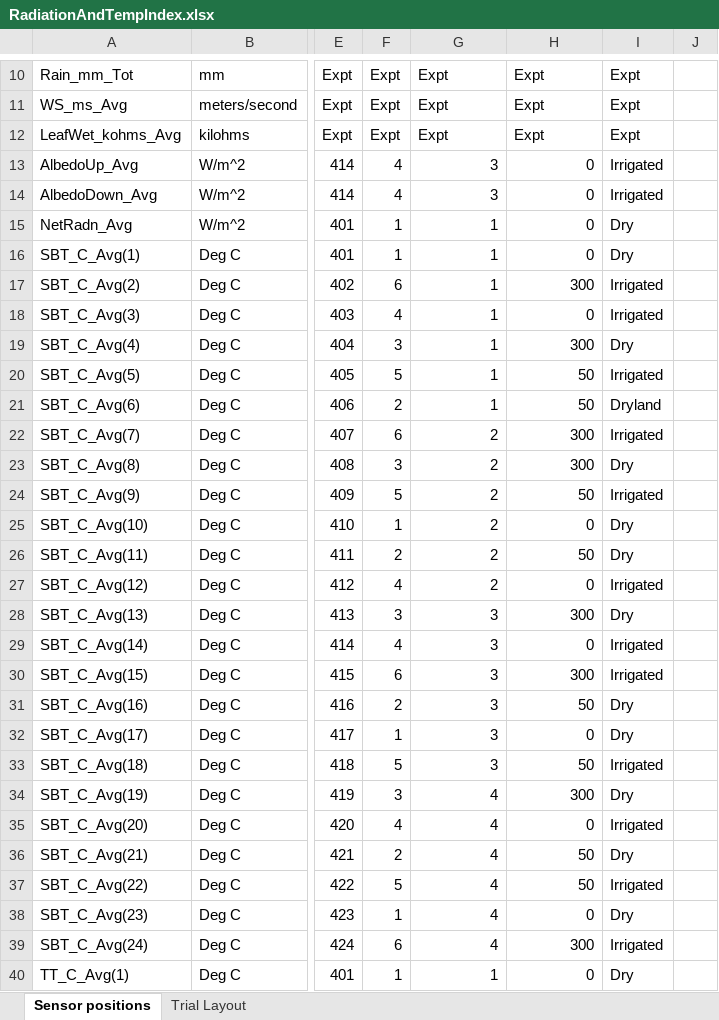
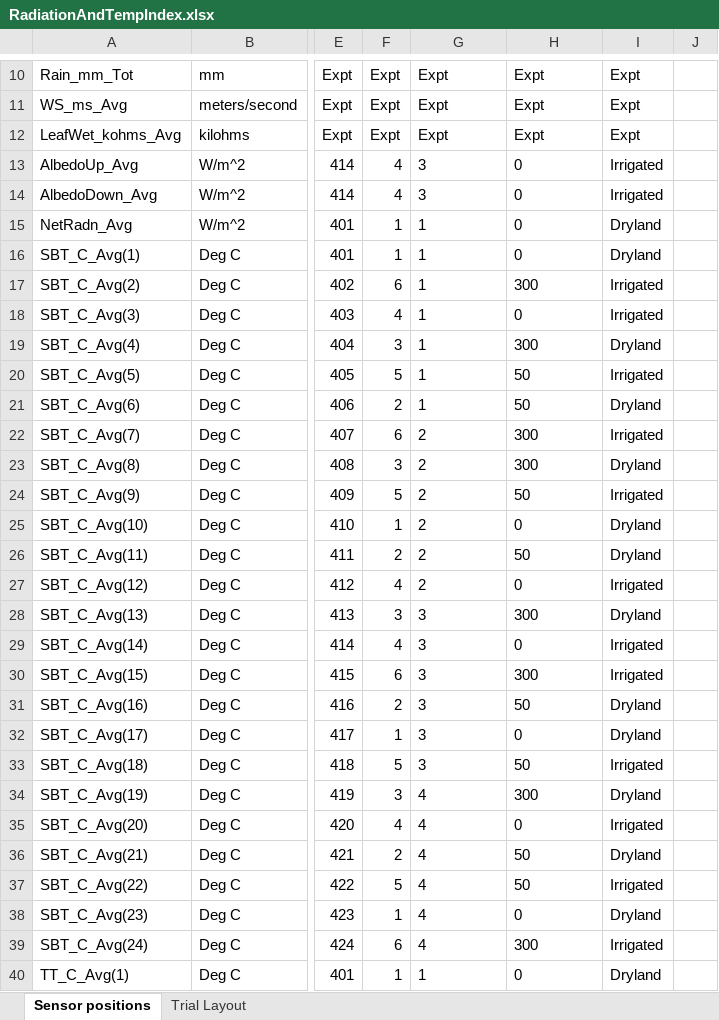
Before and after one commit to HamishBrownPFR/CropWaterAnalysis, an Excel workbook: FodderBeat/IndexFiles/RadiationAndTempIndex.xlsx, sheet Sensor positions, drawn as a sheet; only a part is shown, gaps mark what is left out; values as stored, in another font and other column widths than the file's, no borders; the diff covers the shown part only; the diff names each change by its address in the sheet, - before the commit and + after, or states it on an @@ line.

```diff
--- a/FodderBeat/IndexFiles/RadiationAndTempIndex.xlsx (sheet Sensor positions)
+++ b/FodderBeat/IndexFiles/RadiationAndTempIndex.xlsx (sheet Sensor positions)
-G13:H40 alignment: right
+G13:H40 alignment: left
-I15:I16: Dry
+I15:I16: Dryland
-I19: Dry
+I19: Dryland
-I23: Dry
+I23: Dryland
-I25:I26: Dry
+I25:I26: Dryland
-I28: Dry
+I28: Dryland
-I31:I32: Dry
+I31:I32: Dryland
-I34: Dry
+I34: Dryland
-I36: Dry
+I36: Dryland
-I38: Dry
+I38: Dryland
-I40: Dry
+I40: Dryland
```
Also changed, not shown: 60 edited cells and cell formats elsewhere in this sheet, sheet Trial Layout, formulas that keep their value, FodderBeat/RawDatafiles/FBcanopy.xlsx, Oats/IndexFiles/RadiationAndTempIndex.xlsx, 37 other files.
